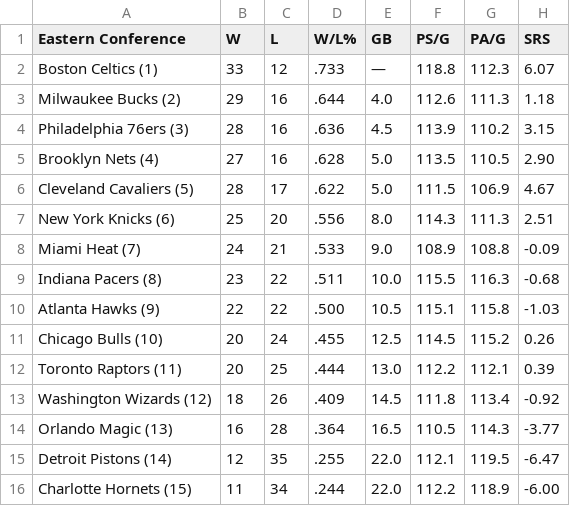
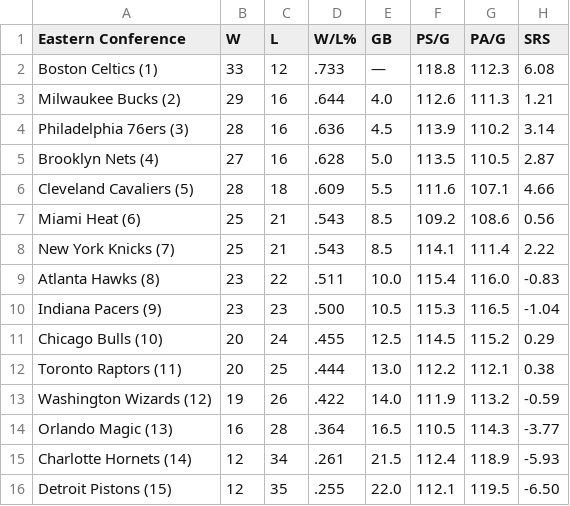
Before and after one commit to caHaber/flat-data-nba-standings, a CSV file: EAST_standings.csv, drawn as a sheet.

Commit message:
Flat: latest data (2023-01-19T16:12:25.518Z) {   "date": "2023-01-19T16:12:25.518Z",   "files": [     {       "name": "EAST_standings.csv",       "deltaBytes": -1,       "source": "https://www.espn.com/nba/standings"     },     {       "name": "NBA_2023.html",       "deltaBytes": 1621,       "source": "https://www.espn.com/nba/standings"     },     {       "name": "WEST_standings.csv",       "deltaBytes": 2,       "source": "https://www.espn.com/nba/standings"     }   ] }

```diff
--- a/EAST_standings.csv
+++ b/EAST_standings.csv
@@ -1,16 +1,16 @@
 "Eastern Conference","W","L","W/L%","GB","PS/G","PA/G","SRS"
-"Boston Celtics (1) ","33","12",".733","—","118.8","112.3","6.07"
-"Milwaukee Bucks (2) ","29","16",".644","4.0","112.6","111.3","1.18"
-"Philadelphia 76ers (3) ","28","16",".636","4.5","113.9","110.2","3.15"
-"Brooklyn Nets (4) ","27","16",".628","5.0","113.5","110.5","2.90"
-"Cleveland Cavaliers (5) ","28","17",".622","5.0","111.5","106.9","4.67"
-"New York Knicks (6) ","25","20",".556","8.0","114.3","111.3","2.51"
-"Miami Heat (7) ","24","21",".533","9.0","108.9","108.8","-0.09"
-"Indiana Pacers (8) ","23","22",".511","10.0","115.5","116.3","-0.68"
-"Atlanta Hawks (9) ","22","22",".500","10.5","115.1","115.8","-1.03"
-"Chicago Bulls (10) ","20","24",".455","12.5","114.5","115.2","0.26"
-"Toronto Raptors (11) ","20","25",".444","13.0","112.2","112.1","0.39"
-"Washington Wizards (12) ","18","26",".409","14.5","111.8","113.4","-0.92"
+"Boston Celtics (1) ","33","12",".733","—","118.8","112.3","6.08"
+"Milwaukee Bucks (2) ","29","16",".644","4.0","112.6","111.3","1.21"
+"Philadelphia 76ers (3) ","28","16",".636","4.5","113.9","110.2","3.14"
+"Brooklyn Nets (4) ","27","16",".628","5.0","113.5","110.5","2.87"
+"Cleveland Cavaliers (5) ","28","18",".609","5.5","111.6","107.1","4.66"
+"Miami Heat (6) ","25","21",".543","8.5","109.2","108.6","0.56"
+"New York Knicks (7) ","25","21",".543","8.5","114.1","111.4","2.22"
+"Atlanta Hawks (8) ","23","22",".511","10.0","115.4","116.0","-0.83"
+"Indiana Pacers (9) ","23","23",".500","10.5","115.3","116.5","-1.04"
+"Chicago Bulls (10) ","20","24",".455","12.5","114.5","115.2","0.29"
+"Toronto Raptors (11) ","20","25",".444","13.0","112.2","112.1","0.38"
+"Washington Wizards (12) ","19","26",".422","14.0","111.9","113.2","-0.59"
 "Orlando Magic (13) ","16","28",".364","16.5","110.5","114.3","-3.77"
-"Detroit Pistons (14) ","12","35",".255","22.0","112.1","119.5","-6.47"
-"Charlotte Hornets (15) ","11","34",".244","22.0","112.2","118.9","-6.00"
+"Charlotte Hornets (14) ","12","34",".261","21.5","112.4","118.9","-5.93"
+"Detroit Pistons (15) ","12","35",".255","22.0","112.1","119.5","-6.50"
```
Also changed, not shown: WEST_standings.csv, 1 other file.
